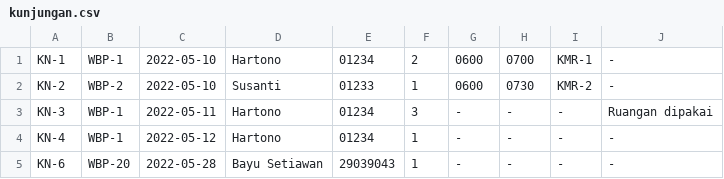
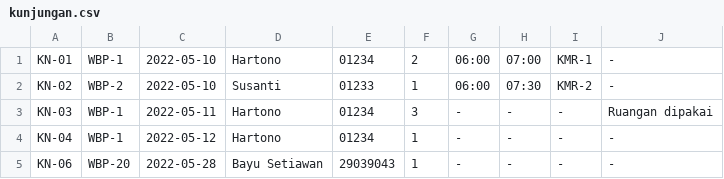
Before and after one commit to MirrorBottle/Visitme, a CSV file: files/kunjungan.csv, drawn as a sheet.

```diff
--- a/files/kunjungan.csv
+++ b/files/kunjungan.csv
@@ -1,5 +1,5 @@
-KN-1,WBP-1,2022-05-10,Hartono,01234,2,0600,0700,KMR-1,-
-KN-2,WBP-2,2022-05-10,Susanti,01233,1,0600,0730,KMR-2,-
-KN-3,WBP-1,2022-05-11,Hartono,01234,3,-,-,-,Ruangan dipakai
-KN-4,WBP-1,2022-05-12,Hartono,01234,1,-,-,-,-
-KN-6,WBP-20,2022-05-28,Bayu Setiawan,29039043,1,-,-,-,-
+KN-01,WBP-1,2022-05-10,Hartono,01234,2,06:00,07:00,KMR-1,-
+KN-02,WBP-2,2022-05-10,Susanti,01233,1,06:00,07:30,KMR-2,-
+KN-03,WBP-1,2022-05-11,Hartono,01234,3,-,-,-,Ruangan dipakai
+KN-04,WBP-1,2022-05-12,Hartono,01234,1,-,-,-,-
+KN-06,WBP-20,2022-05-28,Bayu Setiawan,29039043,1,-,-,-,-
```
Also changed, not shown: 10 other files.
